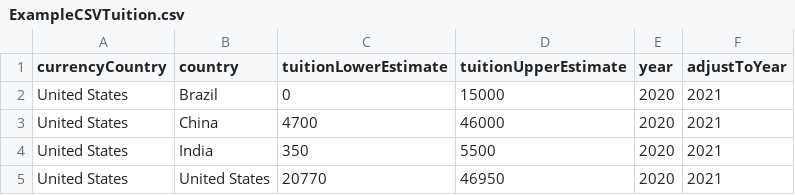
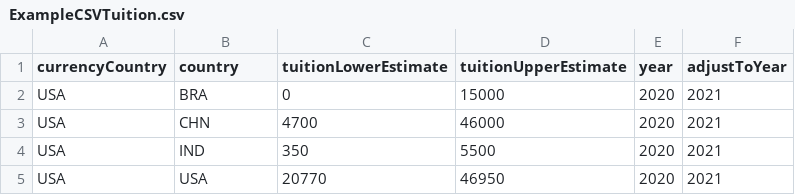
Before and after one commit to emcarlson2017/international-data-preprocessing, a CSV file: examples/ExampleCSVTuition.csv, drawn as a sheet.

```diff
--- a/examples/ExampleCSVTuition.csv
+++ b/examples/ExampleCSVTuition.csv
@@ -1,5 +1,5 @@
 currencyCountry,country,tuitionLowerEstimate,tuitionUpperEstimate,year,adjustToYear
-United States,Brazil,0,15000,2020,2021
-United States,China,4700,46000,2020,2021
-United States,India,350,5500,2020,2021
-United States,United States,20770,46950,2020,2021
+USA,BRA,0,15000,2020,2021
+USA,CHN,4700,46000,2020,2021
+USA,IND,350,5500,2020,2021
+USA,USA,20770,46950,2020,2021
```
Also changed, not shown: 4 other files.
